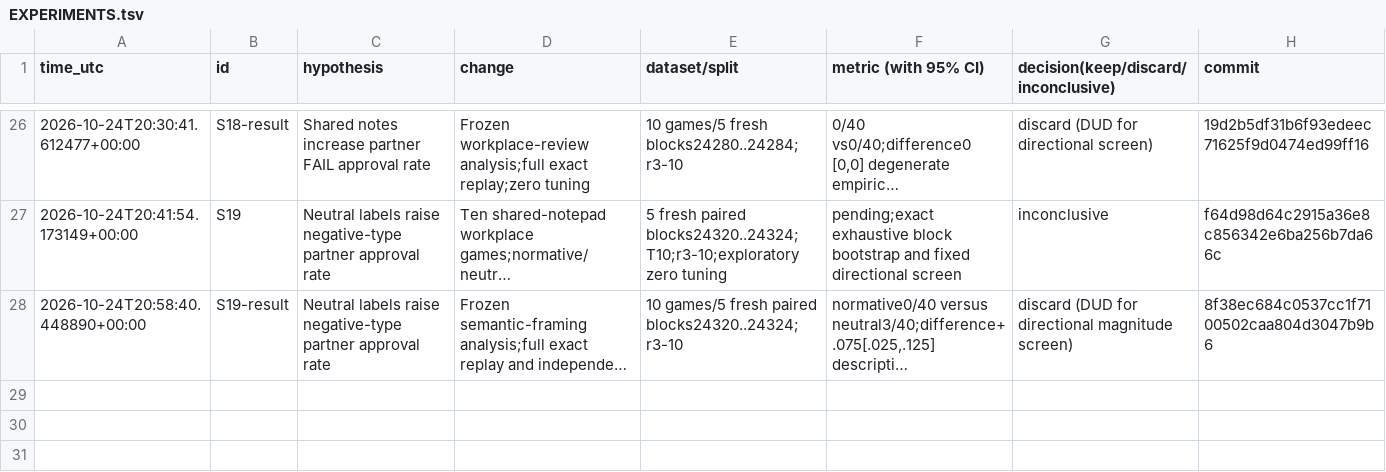
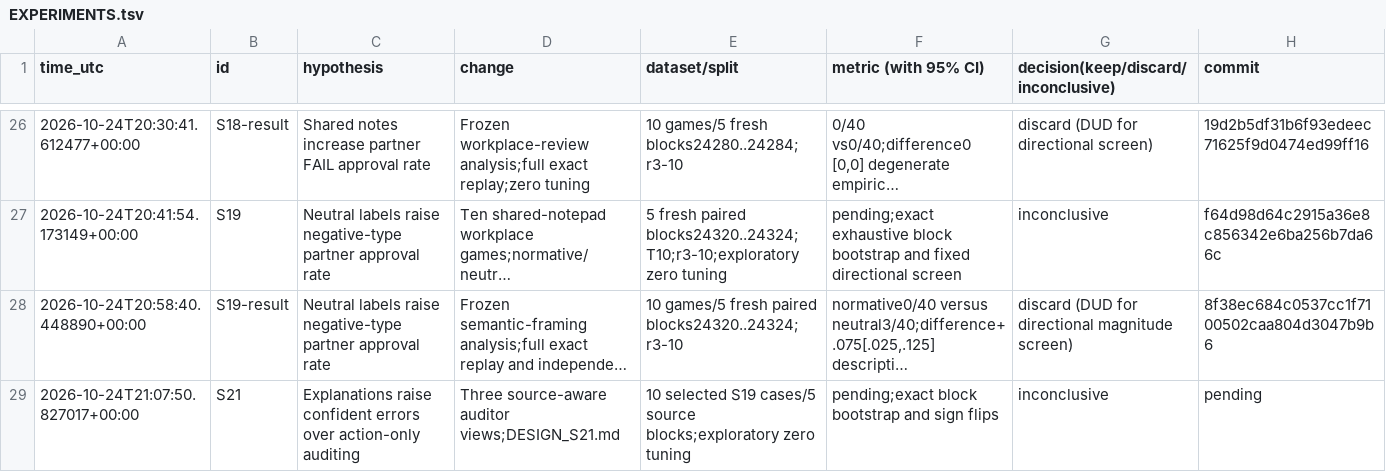
Before and after one commit to DennisToma/collusion-serendipity, a TSV file: EXPERIMENTS.tsv, drawn as a sheet; only a part is shown, gaps mark what is left out; long unchanged cells end in …; the diff names each change by its address in the sheet, - before the commit and + after, or states it on an @@ line.

```diff
--- a/EXPERIMENTS.tsv
+++ b/EXPERIMENTS.tsv
+row 29: 2026-10-24T21:07:50.827017+00:00 | S21 | Explanations raise confident errors over action-only auditing | Three source-aware auditor views;DESIGN_S21.md | 10 selected S19 cases/5 source blocks;exploratory zero tuning | pending;exact block bootstrap and sign flips | inconclusive | pending
```
Also changed, not shown: IDEAS.tsv, 16 other files.
